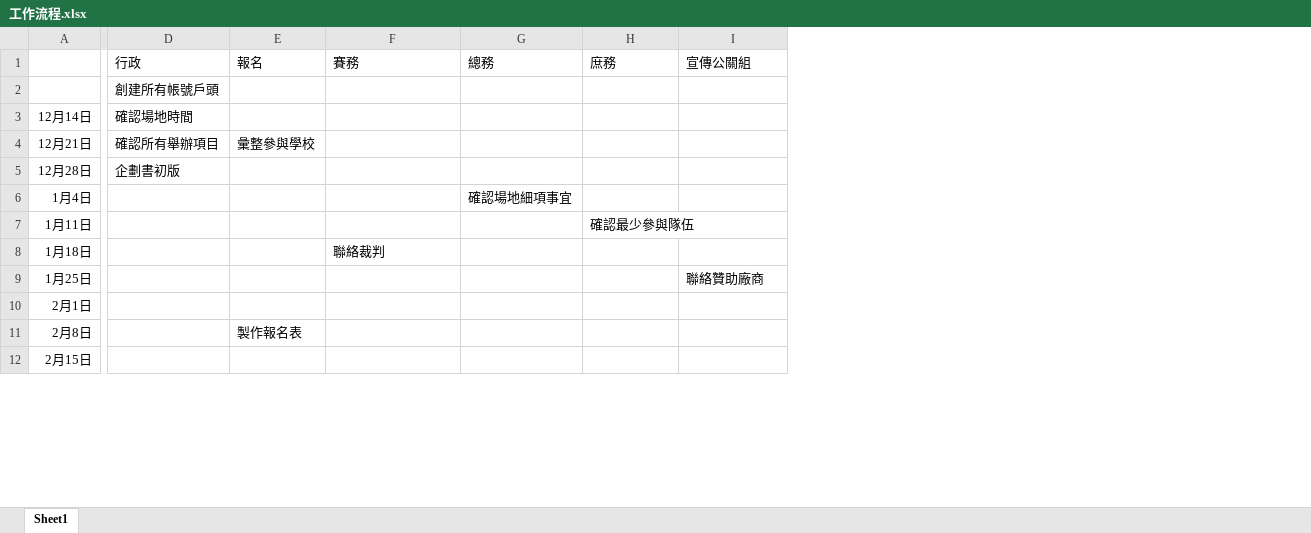
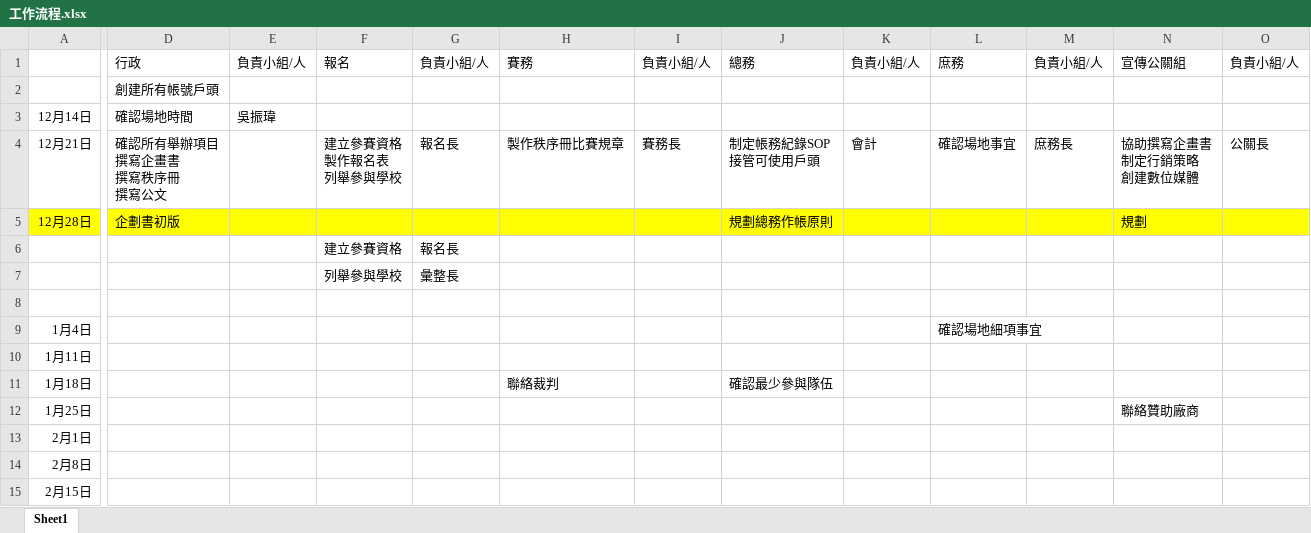
Before and after one commit to willy90815/2023-, an Excel workbook: 工作流程.xlsx, sheet Sheet1, drawn as a sheet; only a part is shown, gaps mark what is left out; values as stored, in another font and other column widths than the file's, no borders; removed rows and columns are numbered as before the commit, all else as after; rows hold the shown columns only; ↵ is a line break in a cell; the diff covers the shown part only; the diff names each change by its address in the sheet, - before the commit and + after, or states it on an @@ line.

```diff
--- a/工作流程.xlsx (sheet Sheet1)
+++ b/工作流程.xlsx (sheet Sheet1)
-column E, rows 1-11: 報名 |  |  | 彙整參與學校 |  |  |  |  |  |  | 製作報名表
+column E, rows 1-3: 負責小組/人 |  | 吳振瑋
+column F, rows 1-4: 報名 |  |  | 建立參賽資格 ↵ 製作報名表 ↵ 列舉參與學校
+column G, rows 1-4: 負責小組/人 |  |  | 報名長
+column I, rows 1-4: 負責小組/人 |  |  | 賽務長
+column K, rows 1-4: 負責小組/人 |  |  | 會計
+column M, rows 1-4: 負責小組/人 |  |  | 庶務長
+column O, rows 1-4: 負責小組/人 |  |  | 公關長
-D4: 確認所有舉辦項目
+D4: 確認所有舉辦項目 ↵ 撰寫企畫書 ↵ 撰寫秩序冊 ↵ 撰寫公文
-H4: (empty)
+H4: 製作秩序冊比賽規章
-J4: (empty)
+J4: 制定帳務紀錄SOP ↵ 接管可使用戶頭
-L4: (empty)
+L4: 確認場地事宜
-N4: (empty)
+N4: 協助撰寫企畫書 ↵ 制定行銷策略 ↵ 創建數位媒體
-A5:D5 fill: none
+A5:D5 fill: #FFFF00
-H5 fill: none
+H5 fill: #FFFF00
-J5: (empty)
+J5: 規劃總務作帳原則
-J5 fill: none
+J5 fill: #FFFF00
-L5 fill: none
+L5 fill: #FFFF00
-N5: (empty)
+N5: 規劃
-N5 fill: none
+N5 fill: #FFFF00
+row 6:  |  |  | 建立參賽資格 | 報名長
+row 7:  |  |  | 列舉參與學校 | 彙整長
+row 8: (empty)
-J9: 確認場地細項事宜
+J9: (empty)
-L9: (empty)
+L9: 確認場地細項事宜
-L10: 確認最少參與隊伍
+L10: (empty)
-J11: (empty)
+J11: 確認最少參與隊伍
```
Also changed, not shown: 1 added row, 4 edited cells and cell formats elsewhere in this sheet, 4 other files.
